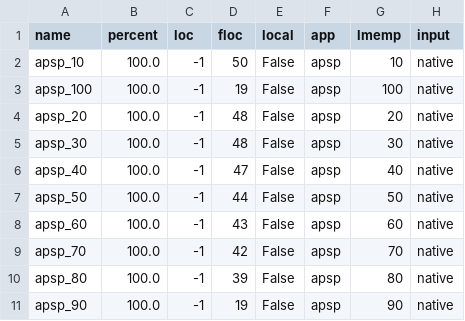
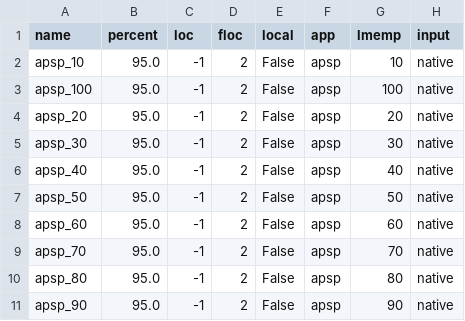
Before and after one commit to eden-farmem/eden-all, a CSV file: hotos/exp_001/data/graph-native-01-21/results_apsp_95.csv, drawn as a sheet.

Commit message:
added more graph native results

```diff
--- a/hotos/exp_001/data/graph-native-01-21/results_apsp_95.csv
+++ b/hotos/exp_001/data/graph-native-01-21/results_apsp_95.csv
@@ -1,11 +1,11 @@
 name,percent,loc,floc,local,app,lmemp,input
-apsp_10,100.0,-1,50,False,apsp,10,native
-apsp_100,100.0,-1,19,False,apsp,100,native
-apsp_20,100.0,-1,48,False,apsp,20,native
-apsp_30,100.0,-1,48,False,apsp,30,native
-apsp_40,100.0,-1,47,False,apsp,40,native
-apsp_50,100.0,-1,44,False,apsp,50,native
-apsp_60,100.0,-1,43,False,apsp,60,native
-apsp_70,100.0,-1,42,False,apsp,70,native
-apsp_80,100.0,-1,39,False,apsp,80,native
-apsp_90,100.0,-1,19,False,apsp,90,native
+apsp_10,95.0,-1,2,False,apsp,10,native
+apsp_100,95.0,-1,2,False,apsp,100,native
+apsp_20,95.0,-1,2,False,apsp,20,native
+apsp_30,95.0,-1,2,False,apsp,30,native
+apsp_40,95.0,-1,2,False,apsp,40,native
+apsp_50,95.0,-1,2,False,apsp,50,native
+apsp_60,95.0,-1,2,False,apsp,60,native
+apsp_70,95.0,-1,2,False,apsp,70,native
+apsp_80,95.0,-1,2,False,apsp,80,native
+apsp_90,95.0,-1,2,False,apsp,90,native
```
Also changed, not shown: hotos/exp_001/data/graph-native-01-21/results_apsp_100.csv, hotos/exp_001/data/graph-native-01-21/results_bc_100.csv, 36 other files.
